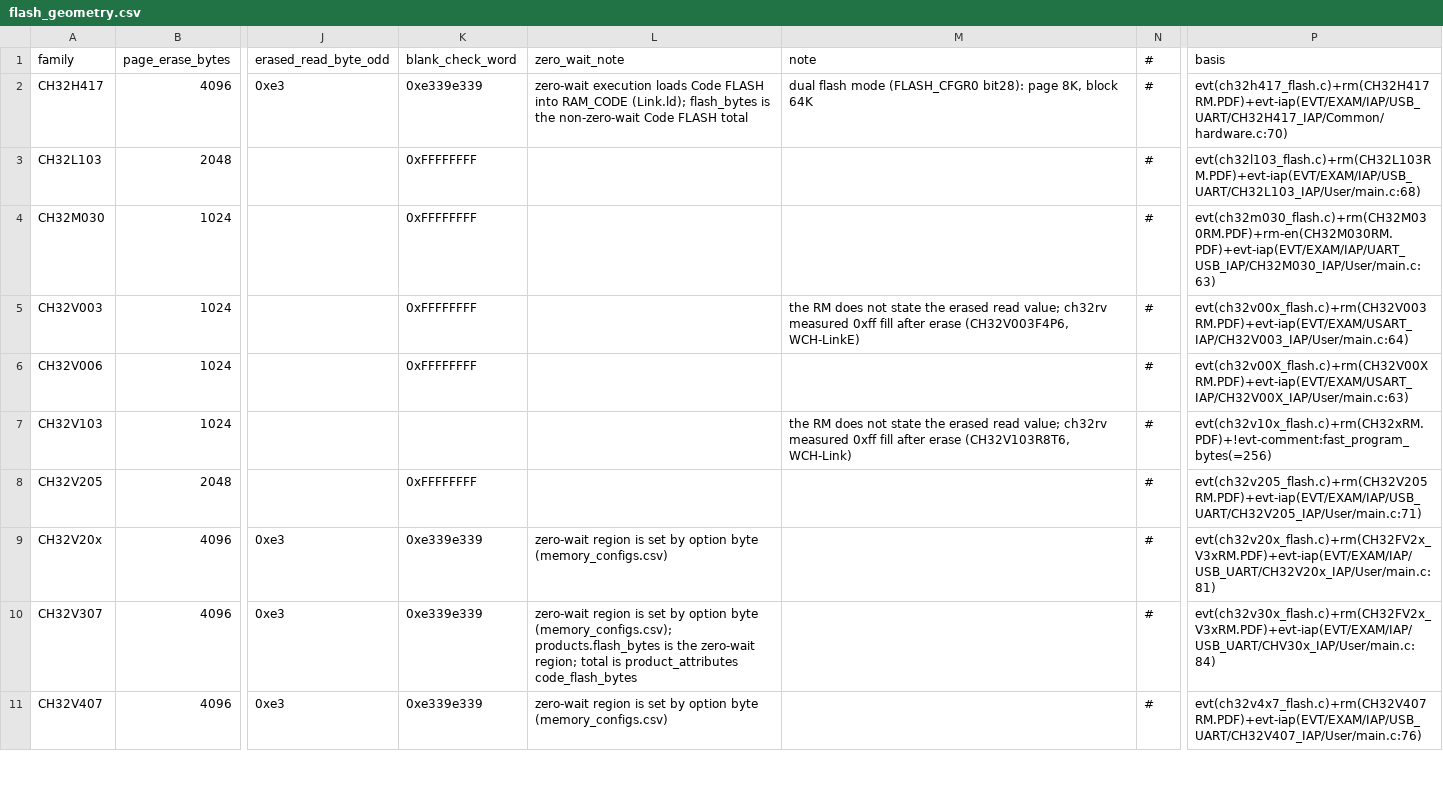
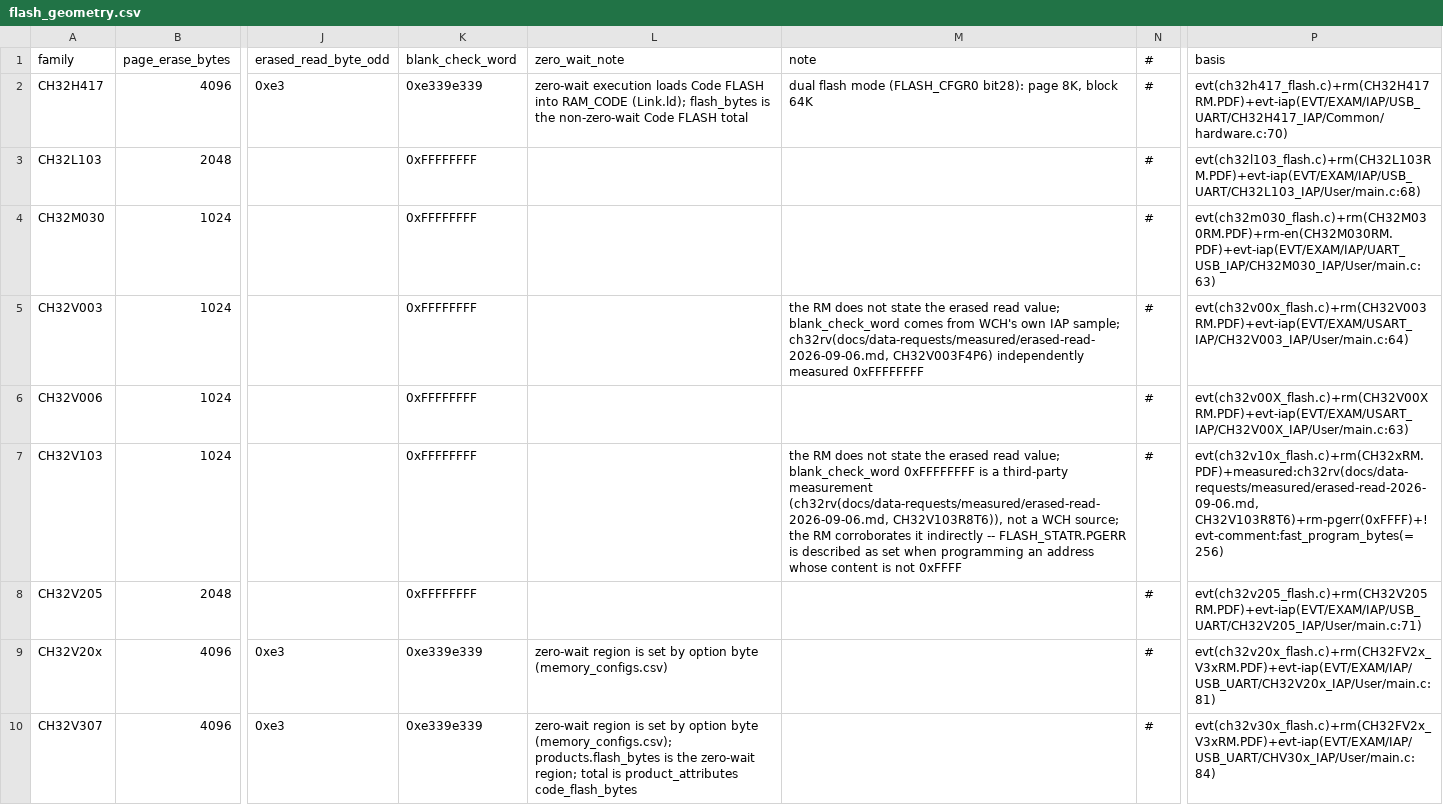
Before and after one commit to ch32-riscv-ug/ch32-device-data, a CSV file: evidence/flash_geometry.csv, drawn as a sheet; only a part is shown, gaps mark what is left out; the shorter side is filled out with more unchanged rows; the diff names each change by its address in the sheet, - before the commit and + after, or states it on an @@ line.

Commit message:
Refactor flash programming and measurement handling
- Updated `conflicts.csv` to include new measurement references for CH32V103 and CH32V003.
- Modified `manifest.csv` to reflect updated SHA256 for `conflicts.csv`.
- Adjusted `tables.csv` to ensure proper alignment and updated SHA256 checksums.
- Enhanced `regenerate.py` to include new build steps for flash programming methods.
- Improved `build_flash_geometry.py` to incorporate error handling for erased read values.
- Added buffer load width handling in `build_flash_program_method.py` to prevent data corruption.
- Implemented checks in `check_tables.py` to ensure consistency between program methods and buffer load bits.

```diff
--- a/evidence/flash_geometry.csv
+++ b/evidence/flash_geometry.csv
-M5 (note): …read value; ch32rv measured 0xff fill after erase (CH32V003F4P6, WCH-LinkE)
+M5 (note): …read value; blank_check_word comes from WCH's own IAP sample; ch32rv(docs/data-requests/measured/erased-read-2026-09-06.md, CH32V003F4P6) independently measured 0xFFFFFFFF
-K7 (blank_check_word): (empty)
+K7 (blank_check_word): 0xFFFFFFFF
-M7 (note): …read value; ch32rv measured 0xff fill after erase (CH32V103R8T6, WCH-Link)
+M7 (note): …read value; blank_check_word 0xFFFFFFFF is a third-party measurement (ch32rv(docs/data-requests/measured/erased-read-2026-09-06.md, CH32V103R8T6)), not a WCH source; the RM corroborates it indirectly -- FLASH_STATR.PGERR is described as set when programming an address whose content is not 0xFFFF
-P7 (basis): evt(ch32v10x_flash.c)+rm(CH32xRM.PDF)+!evt-comment:fast_program_bytes(=256)
+P7 (basis): evt(ch32v10x_flash.c)+rm(CH32xRM.PDF)+measured:ch32rv(docs/data-requests/measured/erased-read-2026-09-06.md, CH32V103R8T6)+rm-pgerr(0xFFFF)+!evt-comment:fast_program_bytes(=256)
```
Also changed, not shown: evidence/flash_program_method.csv, index/conflicts.csv, 12 other files.
